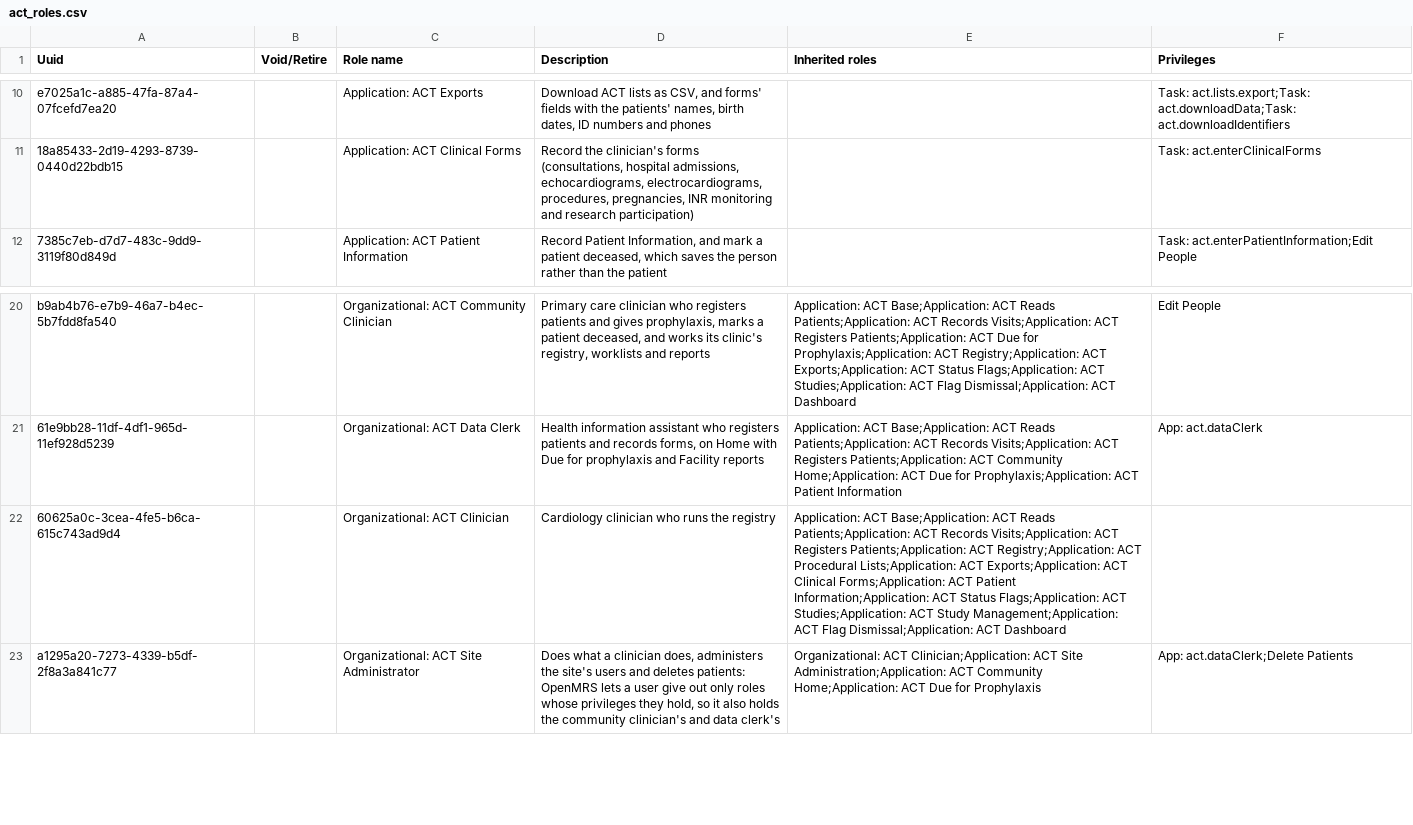
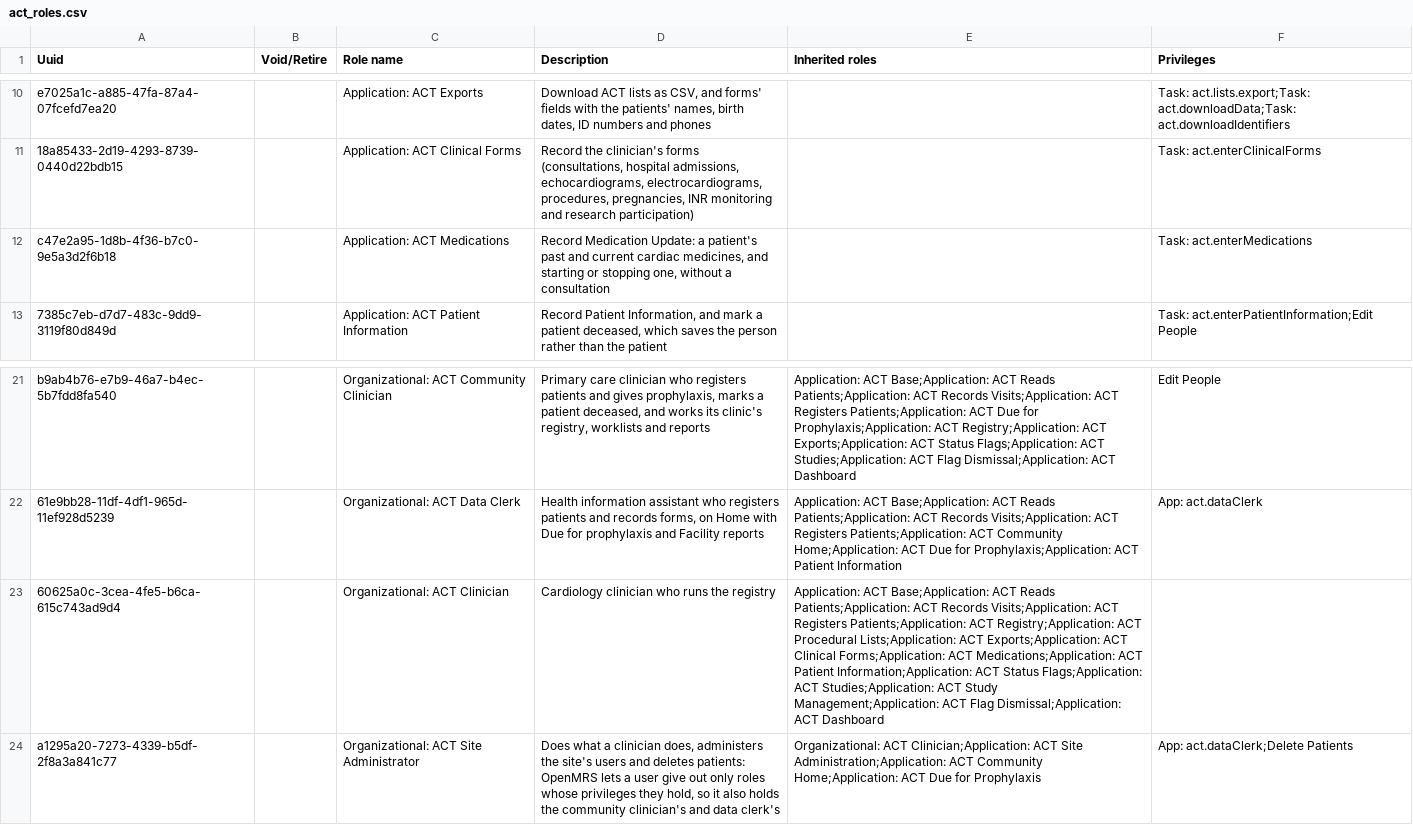
Before and after one commit to HerbertYiga/openmrs-distro-referenceapplication, a CSV file: distro/configuration/roles/act_roles.csv, drawn as a sheet; only a part is shown, gaps mark what is left out.

Commit message:
(feat) A Medication Update form for past and current cardiac medicines (#279)

```diff
--- a/distro/configuration/roles/act_roles.csv
+++ b/distro/configuration/roles/act_roles.csv
@@ -11,2 +11,3 @@ e7025a1c-a885-47fa-87a4-07fcefd7ea20,,Application: ACT Exports,"Download ACT lis
 18a85433-2d19-4293-8739-0440d22bdb15,,Application: ACT Clinical Forms,"Record the clinician's forms (consultations, hospital admissions, echocardiograms, electrocardiograms, procedures, pregnancies, INR monitoring and research participation)",,Task: act.enterClinicalForms
+c47e2a95-1d8b-4f36-b7c0-9e5a3d2f6b18,,Application: ACT Medications,"Record Medication Update: a patient's past and current cardiac medicines, and starting or stopping one, without a consultation",,Task: act.enterMedications
 7385c7eb-d7d7-483c-9dd9-3119f80d849d,,Application: ACT Patient Information,"Record Patient Information, and mark a patient deceased, which saves the person rather than the patient",,Task: act.enterPatientInformation;Edit People
@@ -21,3 +22,3 @@ b9ab4b76-e7b9-46a7-b4ec-5b7fdd8fa540,,Organizational: ACT Community Clinician,"P
 61e9bb28-11df-4df1-965d-11ef928d5239,,Organizational: ACT Data Clerk,"Health information assistant who registers patients and records forms, on Home with Due for prophylaxis and Facility reports",Application: ACT Base;Application: ACT Reads Patients;Application: ACT Records Visits;Application: ACT Registers Patients;Application: ACT Community Home;Application: ACT Due for Prophylaxis;Application: ACT Patient Information,App: act.dataClerk
-60625a0c-3cea-4fe5-b6ca-615c743ad9d4,,Organizational: ACT Clinician,Cardiology clinician who runs the registry,Application: ACT Base;Application: ACT Reads Patients;Application: ACT Records Visits;Application: ACT Registers Patients;Application: ACT Registry;Application: ACT Procedural Lists;Application: ACT Exports;Application: ACT Clinical Forms;Application: ACT Patient Information;Application: ACT Status Flags;Application: ACT Studies;Application: ACT Study Management;Application: ACT Flag Dismissal;Application: ACT Dashboard,
+60625a0c-3cea-4fe5-b6ca-615c743ad9d4,,Organizational: ACT Clinician,Cardiology clinician who runs the registry,Application: ACT Base;Application: ACT Reads Patients;Application: ACT Records Visits;Application: ACT Registers Patients;Application: ACT Registry;Application: ACT Procedural Lists;Application: ACT Exports;Application: ACT Clinical Forms;Application: ACT Medications;Application: ACT Patient Information;Application: ACT Status Flags;Application: ACT Studies;Application: ACT Study Management;Application: ACT Flag Dismissal;Application: ACT Dashboard,
 a1295a20-7273-4339-b5df-2f8a3a841c77,,Organizational: ACT Site Administrator,"Does what a clinician does, administers the site's users and deletes patients: OpenMRS lets a user give out only roles whose privileges they hold, so it also holds the community clinician's and data clerk's",Organizational: ACT Clinician;Application: ACT Site Administration;Application: ACT Community Home;Application: ACT Due for Prophylaxis,App: act.dataClerk;Delete Patients
```
Also changed, not shown: distro/configuration/encountertypes/rhd_encountertypes.csv, distro/configuration/privileges/rhd_privileges.csv, 3 other files.
